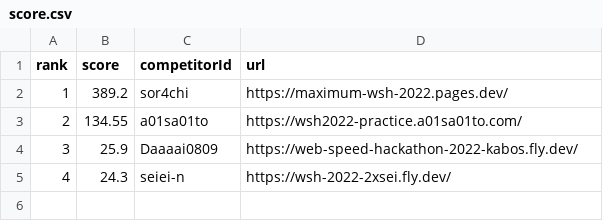
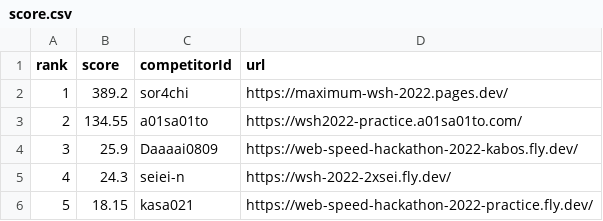
Before and after one commit to saitamau-maximum/web-speed-hackathon-2022-scoring-tool-for-2025, a CSV file: score.csv, drawn as a sheet; the diff names each change by its address in the sheet, - before the commit and + after, or states it on an @@ line.

```diff
--- a/score.csv
+++ b/score.csv
+row 6: 5 | 18.15 | kasa021 | https://web-speed-hackathon-2022-practice.fly.dev/
```
Also changed, not shown: log.csv, 1 other file.
